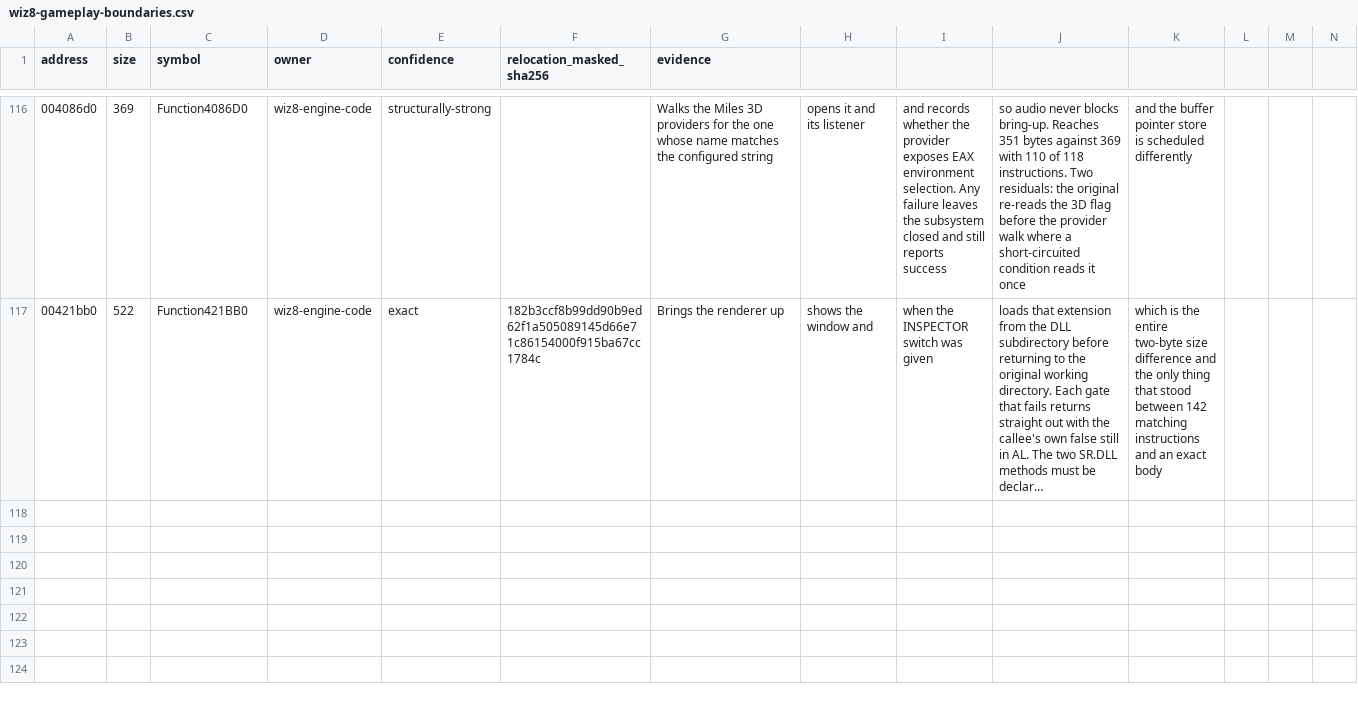
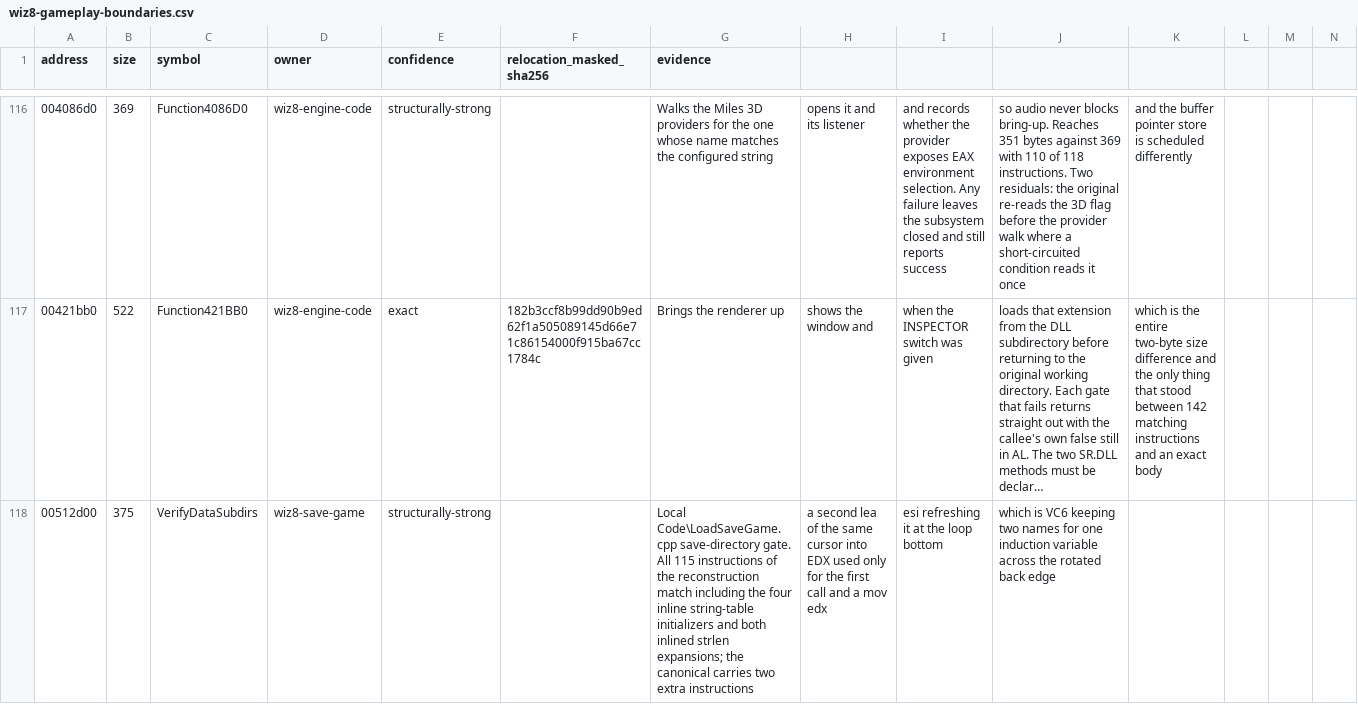
Before and after one commit to agluszak/wizardry-8-decomp, a CSV file: config/reccmp/wiz8-gameplay-boundaries.csv, drawn as a sheet; only a part is shown, gaps mark what is left out; long unchanged cells end in …; the diff names each change by its address in the sheet, - before the commit and + after, or states it on an @@ line.

Commit message:
wiz8: recover VerifyDataSubdirs and correct the SGP attribute reading
The save-directory gate from Local Code\LoadSaveGame.cpp. All 115 instructions
of the reconstruction match, including the four inline string-table
initializers and both inlined strlen expansions. The canonical carries two more:
a second lea of the same cursor into EDX that feeds only the first call, and a
mov edx,esi refreshing it at the loop bottom. That is VC6 keeping two names for
one induction variable across the rotated back edge, the same family as
SaveItemFile's entry-pair swap.

The attribute pair it tests is Windows', not SGP's. This image's
FileGetAttributes at 0x004054F0 does not renumber: its listing copies each
attribute bit it knows to the same bit position, 0x20 to 0x20 and 0x10 to 0x10,
so it filters rather than translates and hands back a raw Windows word. The
vendored SFI release does renumber, and Ghidra applies that header's enum to
this build's values, so it labels the two tests FILE_IS_ARCHIVE and
FILE_IS_READONLY where the image means FILE_ATTRIBUTE_DIRECTORY and
FILE_ATTRIBUTE_READONLY. Read correctly the gate says a save directory must
exist, be a directory and not be read-only, which is what it is for. The
constants come from windows.h rather than being restated in the unit.

```diff
--- a/config/reccmp/wiz8-gameplay-boundaries.csv
+++ b/config/reccmp/wiz8-gameplay-boundaries.csv
+row 118: 00512d00 | 375 | VerifyDataSubdirs | wiz8-save-game | structurally-strong |  | Local Code\LoadSaveGame.cpp save-directory gate. All 115 instructions of the reconstruction match including the four inline string-table initializers and both inlined strlen expansions; the canonical carries two extra instructions | a second lea of the same cursor into EDX used only for the first call and a mov edx | esi refreshing it at the loop bottom | which is VC6 keeping two names for one induction variable across the rotated back edge
```
Also changed, not shown: 1 other file.
